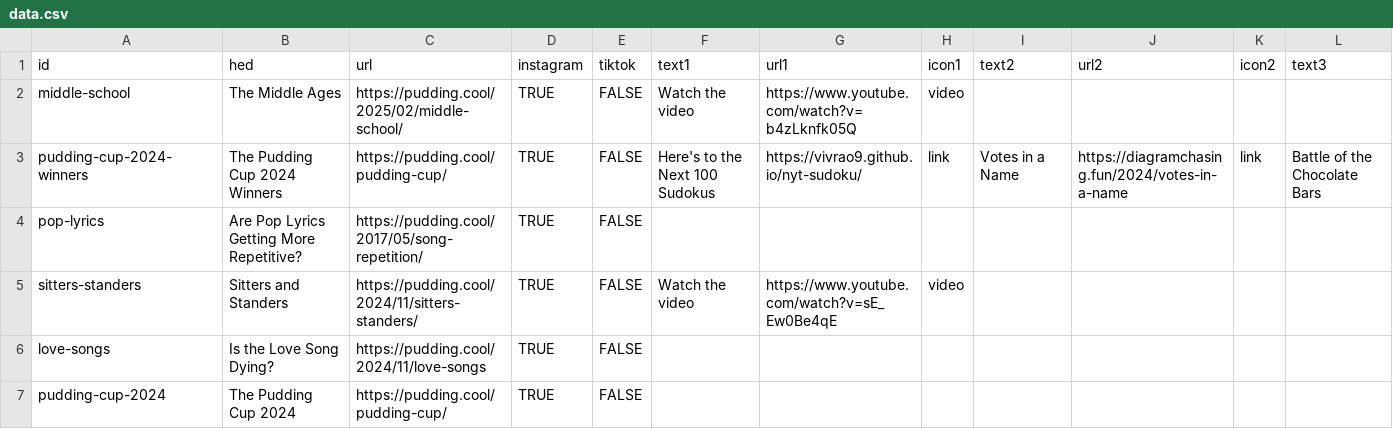
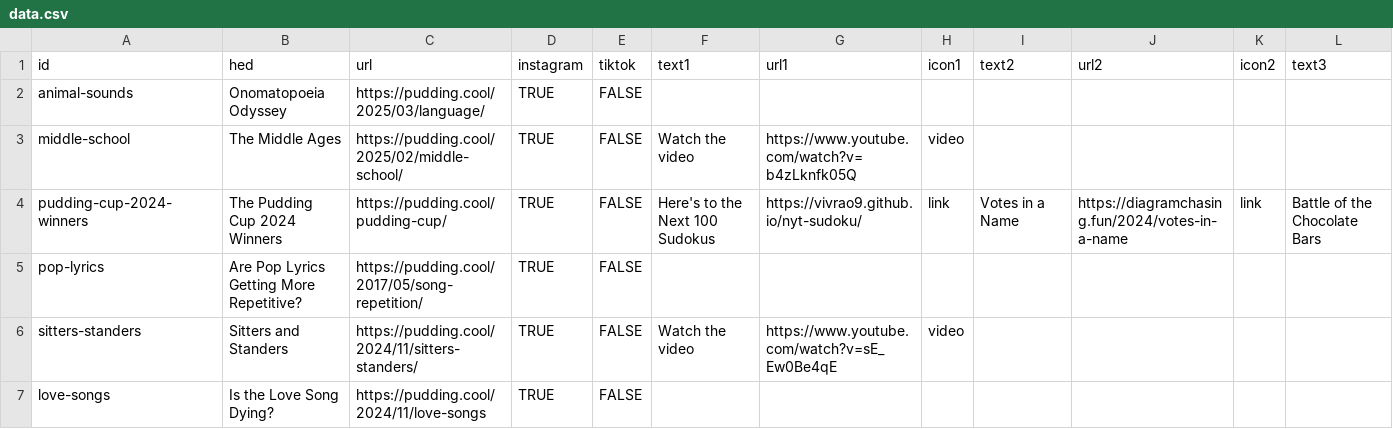
Before and after one commit to the-pudding/ig-links, a CSV file: static/assets/data.csv, drawn as a sheet; only a part is shown; the shorter side is filled out with more unchanged rows; rows hold the shown columns only; the diff names each change by its address in the sheet, - before the commit and + after, or states it on an @@ line.

Commit message:
adds animal sounds

```diff
--- a/static/assets/data.csv
+++ b/static/assets/data.csv
+row 2: animal-sounds | Onomatopoeia Odyssey | https://pudding.cool/2025/03/language/ | TRUE | FALSE
```
Also changed, not shown: 1 other file.
